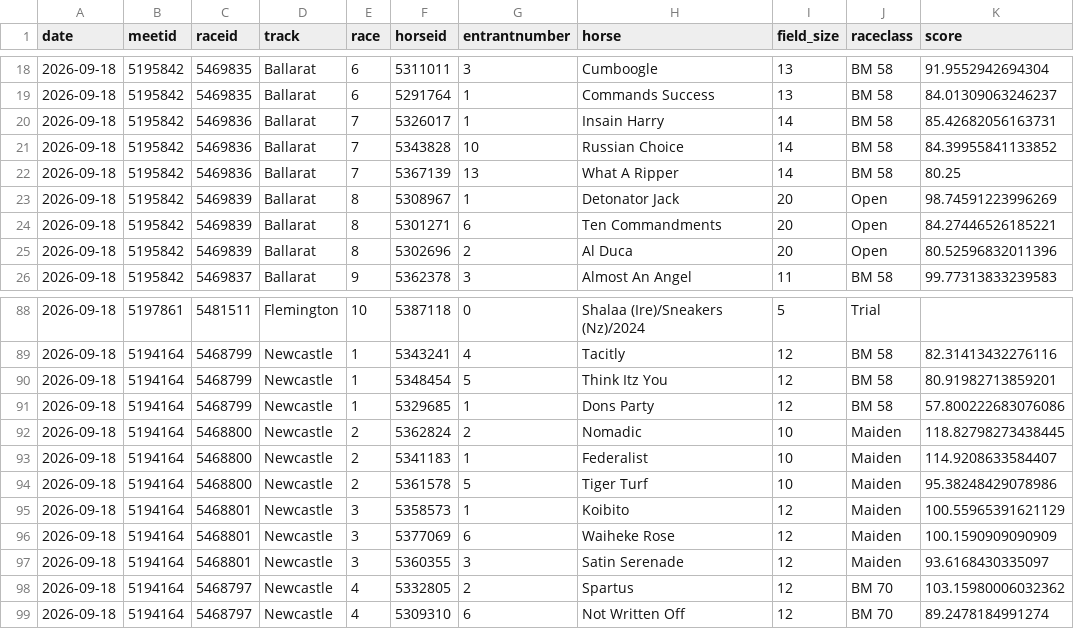
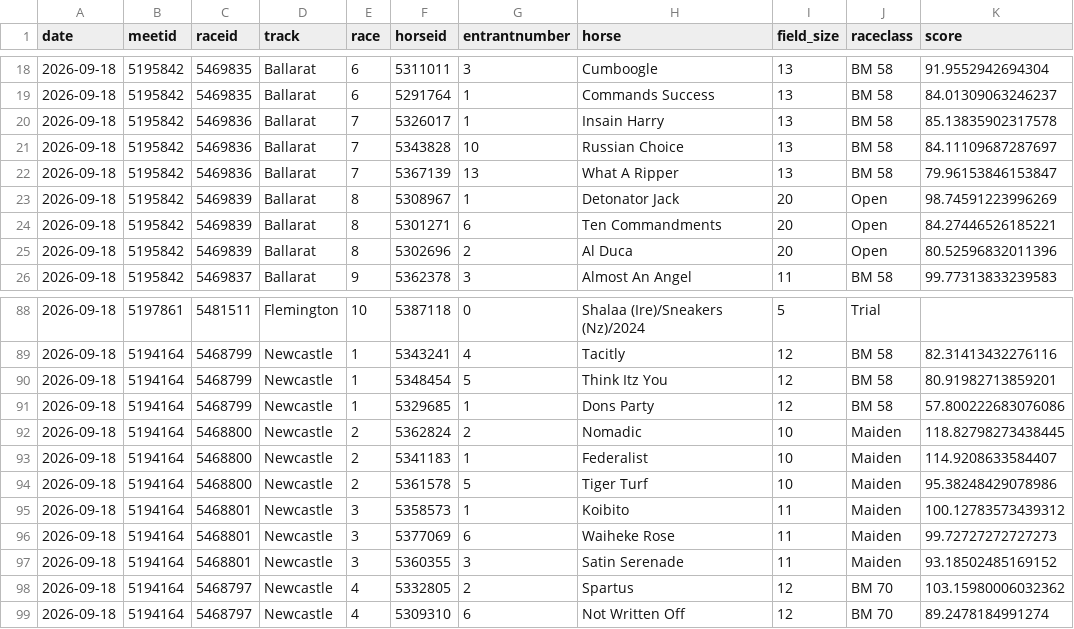
Before and after one commit to danielcappello/trackVision, a CSV file: race_ratings.csv, drawn as a sheet; only a part is shown, gaps mark what is left out.

```diff
--- a/race_ratings.csv
+++ b/race_ratings.csv
@@ -19,5 +19,5 @@ date,meetid,raceid,track,race,horseid,entrantnumber,horse,field_size,raceclass,s
 2026-09-18,5195842,5469835,Ballarat,6,5291764,1,Commands Success,13,BM 58,84.01309063246237
-2026-09-18,5195842,5469836,Ballarat,7,5326017,1,Insain Harry,14,BM 58,85.42682056163731
-2026-09-18,5195842,5469836,Ballarat,7,5343828,10,Russian Choice,14,BM 58,84.39955841133852
-2026-09-18,5195842,5469836,Ballarat,7,5367139,13,What A Ripper,14,BM 58,80.25
+2026-09-18,5195842,5469836,Ballarat,7,5326017,1,Insain Harry,13,BM 58,85.13835902317578
+2026-09-18,5195842,5469836,Ballarat,7,5343828,10,Russian Choice,13,BM 58,84.11109687287697
+2026-09-18,5195842,5469836,Ballarat,7,5367139,13,What A Ripper,13,BM 58,79.96153846153847
 2026-09-18,5195842,5469839,Ballarat,8,5308967,1,Detonator Jack,20,Open,98.74591223996269
@@ -94,5 +94,5 @@ date,meetid,raceid,track,race,horseid,entrantnumber,horse,field_size,raceclass,s
 2026-09-18,5194164,5468800,Newcastle,2,5361578,5,Tiger Turf,10,Maiden,95.38248429078986
-2026-09-18,5194164,5468801,Newcastle,3,5358573,1,Koibito,12,Maiden,100.55965391621129
-2026-09-18,5194164,5468801,Newcastle,3,5377069,6,Waiheke Rose,12,Maiden,100.1590909090909
-2026-09-18,5194164,5468801,Newcastle,3,5360355,3,Satin Serenade,12,Maiden,93.6168430335097
+2026-09-18,5194164,5468801,Newcastle,3,5358573,1,Koibito,11,Maiden,100.12783573439312
+2026-09-18,5194164,5468801,Newcastle,3,5377069,6,Waiheke Rose,11,Maiden,99.72727272727273
+2026-09-18,5194164,5468801,Newcastle,3,5360355,3,Satin Serenade,11,Maiden,93.18502485169152
 2026-09-18,5194164,5468797,Newcastle,4,5332805,2,Spartus,12,BM 70,103.15980006032362
```
Also changed, not shown: racing_fixtures.csv.
